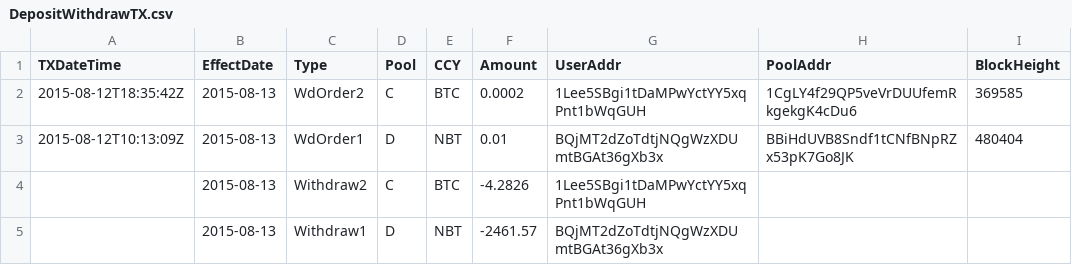
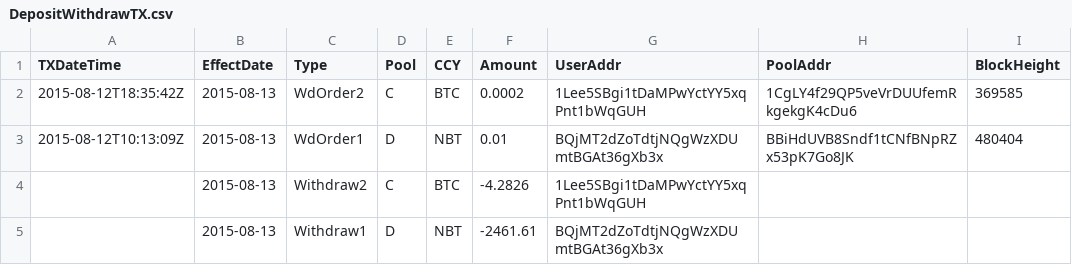
Before and after one commit to henrynu/NuLagoon, a CSV file: Reports/DepositWithdrawTX.csv, drawn as a sheet; only a part is shown; the diff names each change by its address in the sheet, - before the commit and + after, or states it on an @@ line.

```diff
--- a/Reports/DepositWithdrawTX.csv
+++ b/Reports/DepositWithdrawTX.csv
-F5 (Amount): -2461.57
+F5 (Amount): -2461.61
```
Also changed, not shown: Reports/NetAssetValue.csv, Reports/UserPosition.csv, 6 other files.
